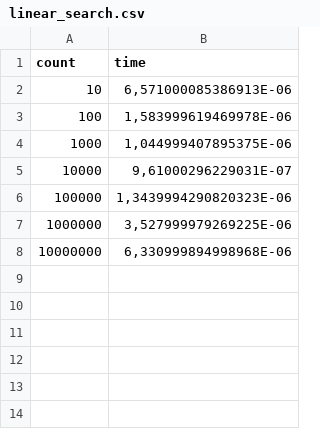
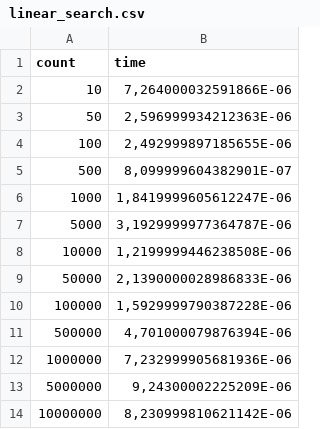
Before and after one commit to afer7575-lgtm/Labs1_for_Stankin, a CSV file: storage/linear_search.csv, drawn as a sheet.

```diff
--- a/storage/linear_search.csv
+++ b/storage/linear_search.csv
@@ -1,8 +1,14 @@
 count,time
-10,"6,571000085386913E-06"
-100,"1,583999619469978E-06"
-1000,"1,044999407895375E-06"
-10000,"9,61000296229031E-07"
-100000,"1,3439994290820323E-06"
-1000000,"3,527999979269225E-06"
-10000000,"6,330999894998968E-06"
+10,"7,264000032591866E-06"
+50,"2,596999934212363E-06"
+100,"2,492999897185655E-06"
+500,"8,099999604382901E-07"
+1000,"1,8419999605612247E-06"
+5000,"3,1929999977364787E-06"
+10000,"1,2199999446238508E-06"
+50000,"2,1390000028986833E-06"
+100000,"1,5929999790387228E-06"
+500000,"4,701000079876394E-06"
+1000000,"7,232999905681936E-06"
+5000000,"9,24300002225209E-06"
+10000000,"8,230999810621142E-06"
```
Also changed, not shown: storage/binary_search.csv, storage/find_min.csv, 3 other files.
